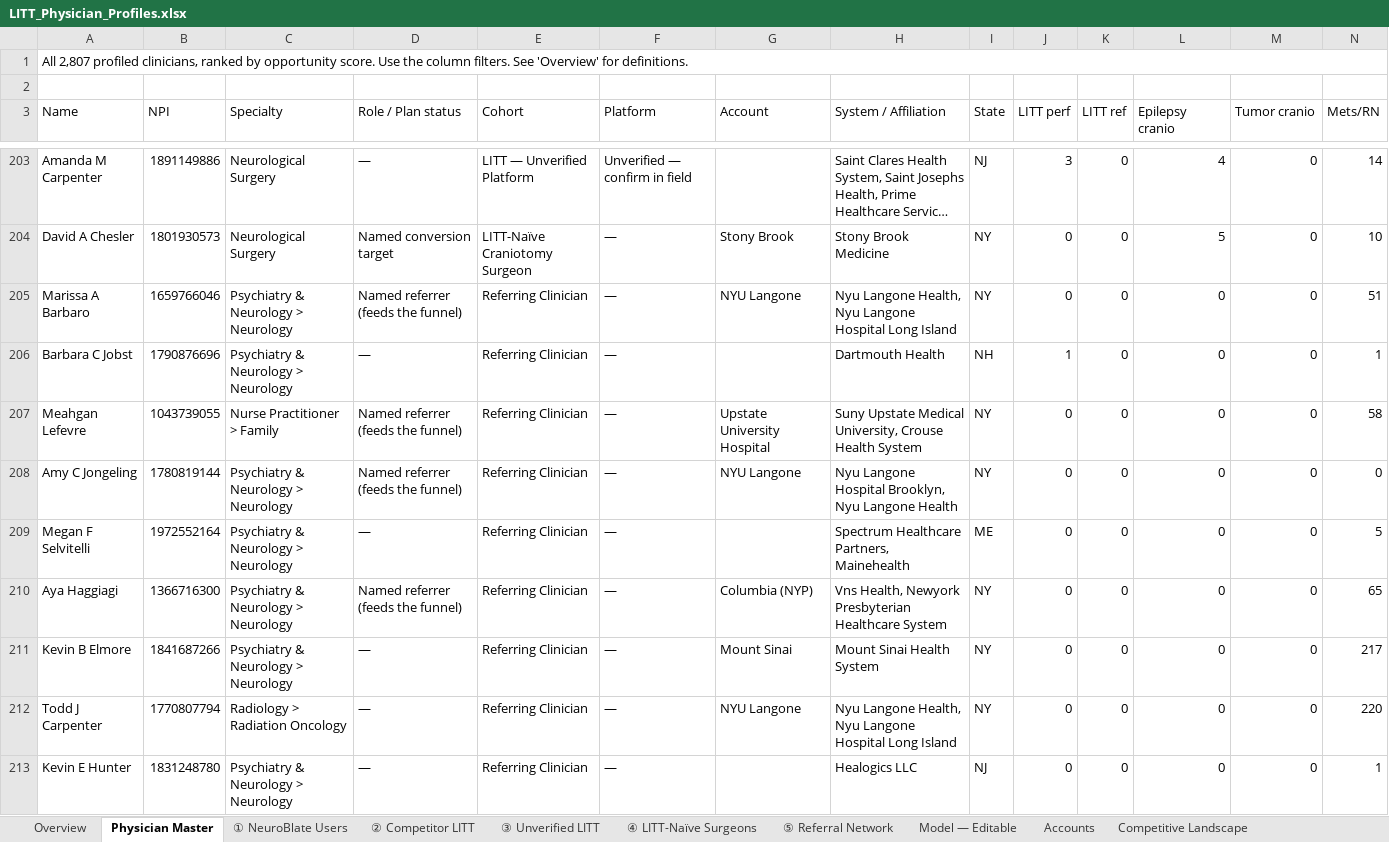
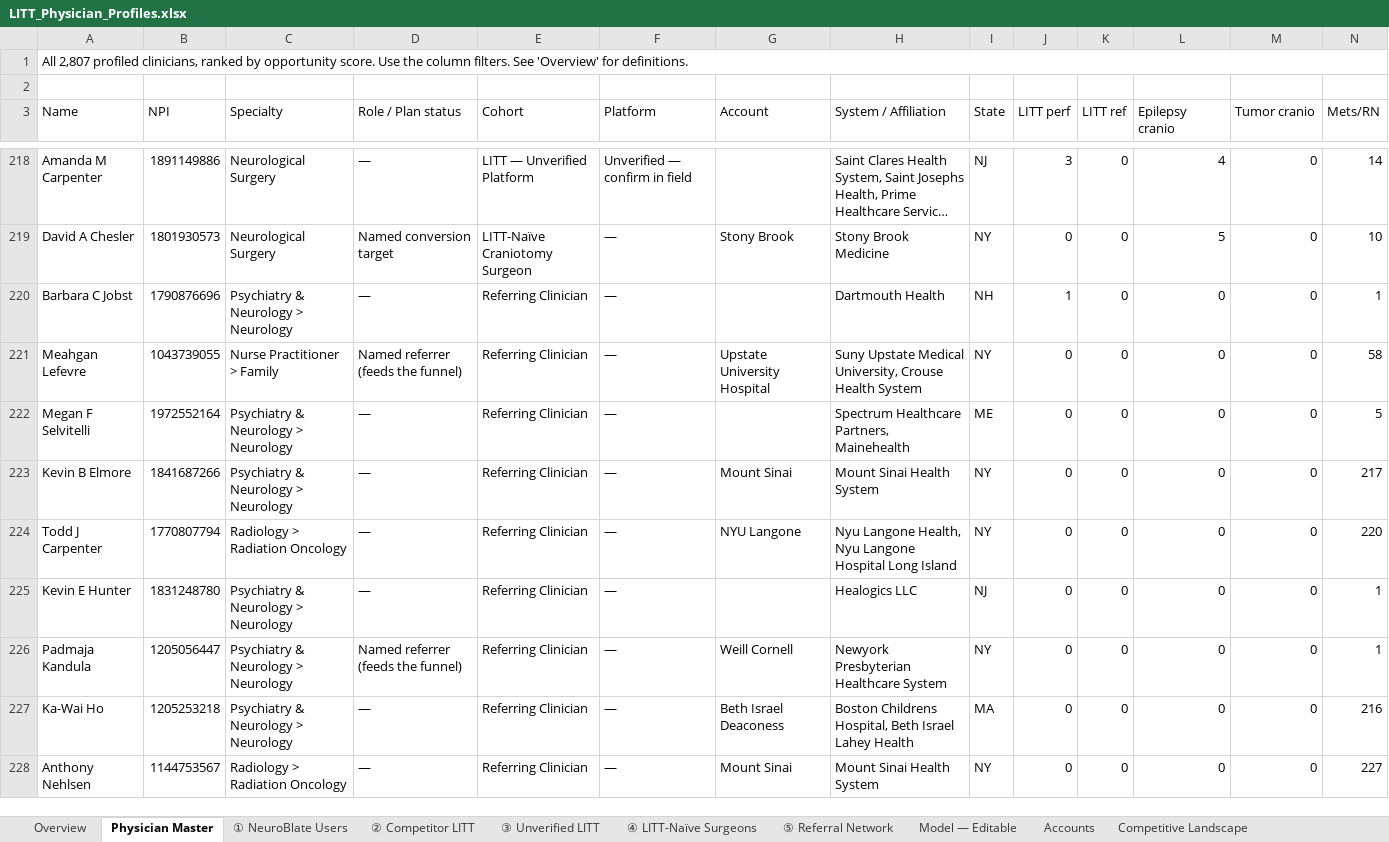
Before and after one commit to arutkowski1311-creator/LITTLibrary, an Excel workbook: LITT_Physician_Profiles.xlsx, sheet Physician Master, drawn as a sheet; only a part is shown, gaps mark what is left out; the shorter side is filled out with more unchanged rows; long unchanged cells end in …; values as stored, in another font and other column widths than the file's, no cell formats; removed rows and columns are numbered as before the commit, all else as after; rows hold the shown columns only; the diff covers the shown part only; the diff names each change by its address in the sheet, - before the commit and + after, or states it on an @@ line.

```diff
--- a/LITT_Physician_Profiles.xlsx (sheet Physician Master)
+++ b/LITT_Physician_Profiles.xlsx (sheet Physician Master)
-row 205: Marissa A Barbaro | 1659766046 | Psychiatry & Neurology > Neurology | Named referrer (feeds the funnel) | Referring Clinician | — | NYU Langone | Nyu Langone Health, Nyu Langone Hospital Long Island | NY | 0 | 0 | 0 | 0 | 51
-row 208: Amy C Jongeling | 1780819144 | Psychiatry & Neurology > Neurology | Named referrer (feeds the funnel) | Referring Clinician | — | NYU Langone | Nyu Langone Hospital Brooklyn, Nyu Langone Health | NY | 0 | 0 | 0 | 0 | 0
-row 210: Aya Haggiagi | 1366716300 | Psychiatry & Neurology > Neurology | Named referrer (feeds the funnel) | Referring Clinician | — | Columbia (NYP) | Vns Health, Newyork Presbyterian Healthcare System | NY | 0 | 0 | 0 | 0 | 65
```
Also changed, not shown: 27 added rows, 24 removed rows and 12 edited cells elsewhere in this sheet, sheet ① NeuroBlate Users, sheet ③ Unverified LITT, cell formats, 4 other files.
